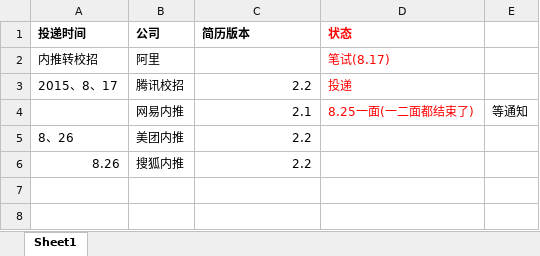
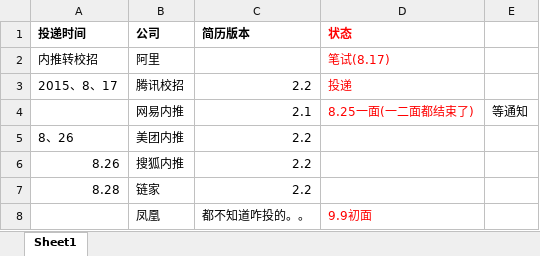
Before and after one commit to w0101/resume, an Excel workbook: 实习找工作！！/简历投递统计表.xlsx, sheet Sheet1, drawn as a sheet; values as stored, in another font and other column widths than the file's, no borders; the diff names each change by its address in the sheet, - before the commit and + after, or states it on an @@ line.

Commit message:
'凤凰'

```diff
--- a/实习找工作！！/简历投递统计表.xlsx (sheet Sheet1)
+++ b/实习找工作！！/简历投递统计表.xlsx (sheet Sheet1)
+row 7: 8.28 | 链家 | 2.2
+row 8:  | 凤凰 | 都不知道咋投的。。 | 9.9初面
```
